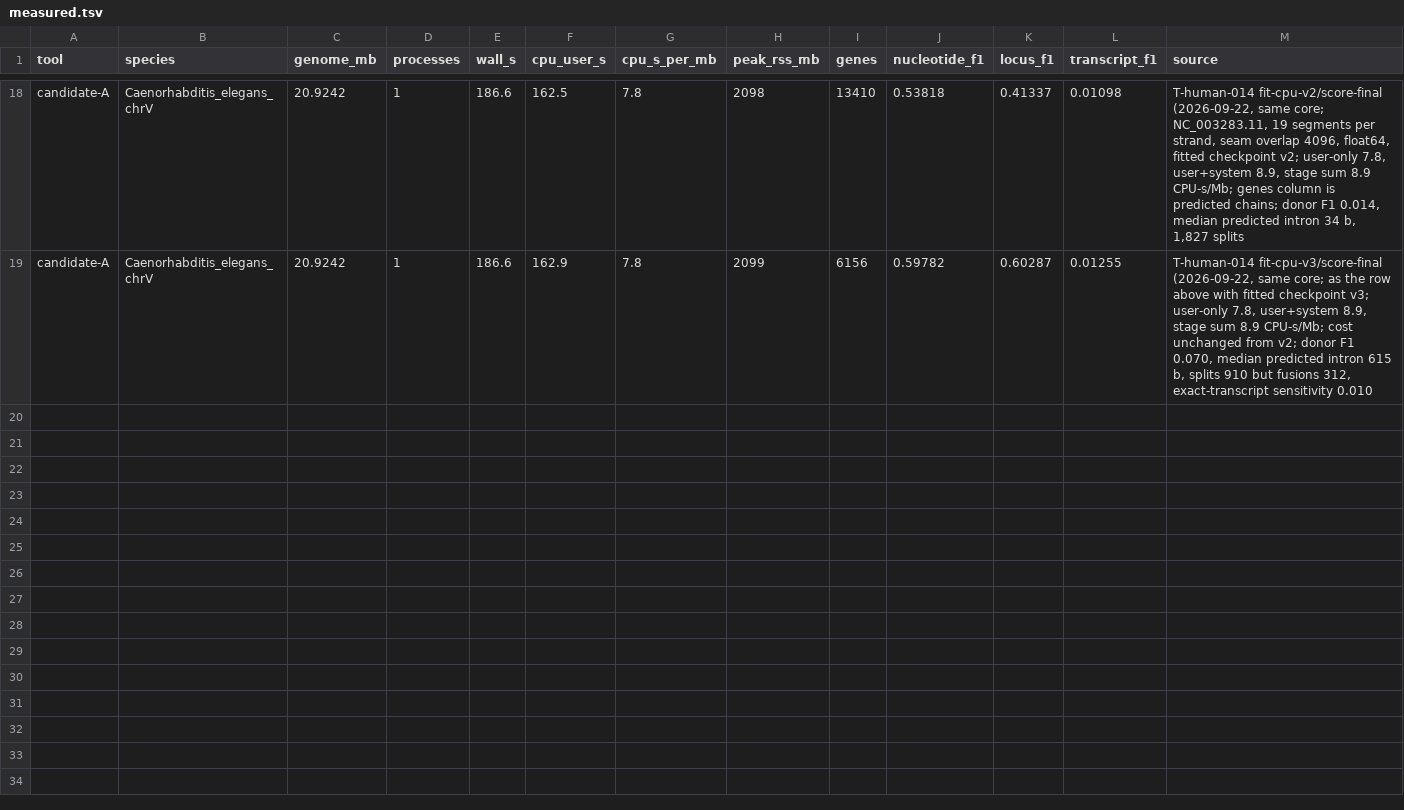
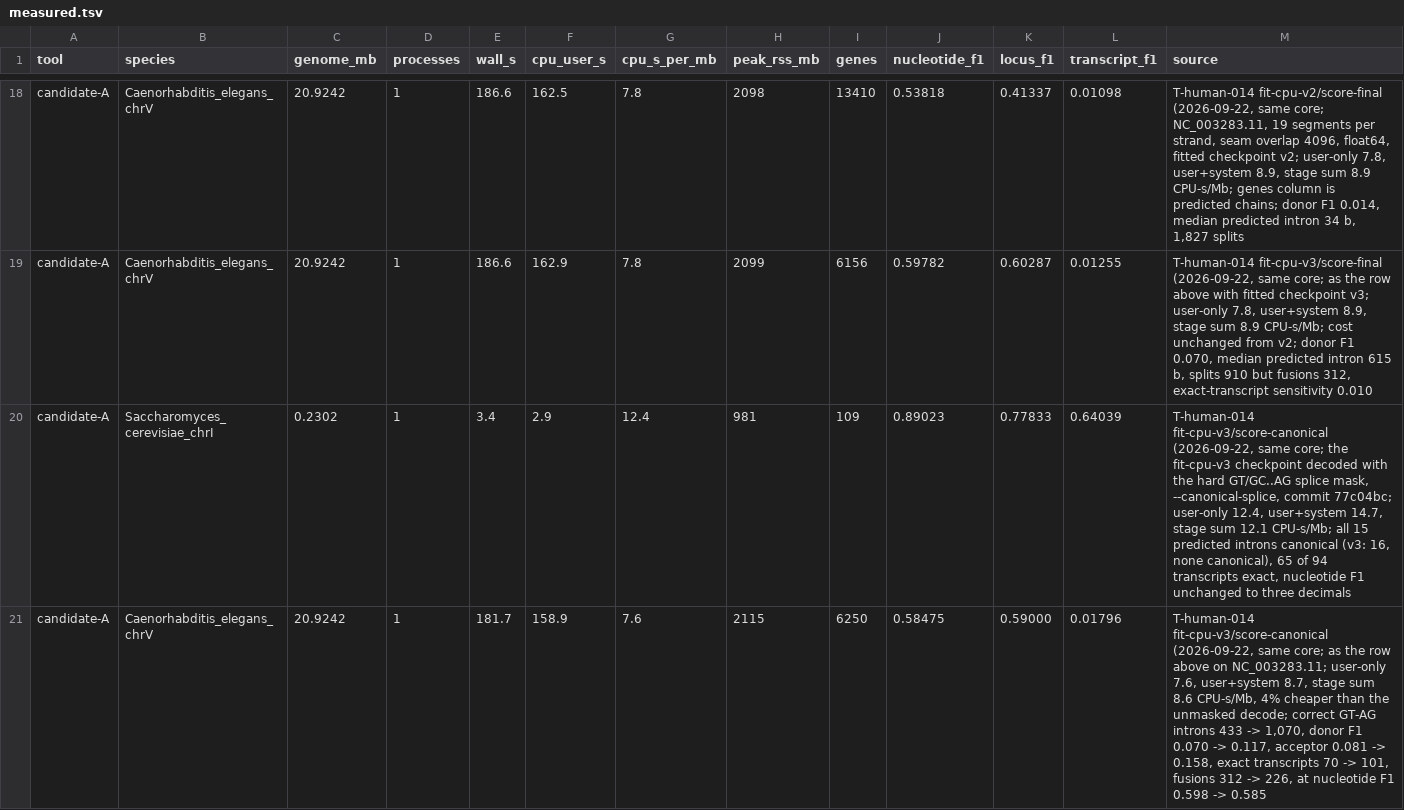
Before and after one commit to nekrut/annotation, a TSV file: docs/cost-baseline/measured.tsv, drawn as a sheet; only a part is shown, gaps mark what is left out; the diff names each change by its address in the sheet, - before the commit and + after, or states it on an @@ line.

```diff
--- a/docs/cost-baseline/measured.tsv
+++ b/docs/cost-baseline/measured.tsv
+row 20: candidate-A | Saccharomyces_cerevisiae_chrI | 0.2302 | 1 | 3.4 | 2.9 | 12.4 | 981 | 109 | 0.89023 | 0.77833 | 0.64039 | T-human-014 fit-cpu-v3/score-canonical (2026-09-22, same core; the fit-cpu-v3 checkpoint decoded with the hard GT/GC..AG splice mask, --canonical-splice, commit 77c04bc; user-only 12.4, user+system 14.7, stage sum 12.1 CPU-s/Mb; all 15 predicted introns canonical (v3: 16, none canonical), 65 of 94 transcripts exact, nucleotide F1 unchanged to three decimals
+row 21: candidate-A | Caenorhabditis_elegans_chrV | 20.9242 | 1 | 181.7 | 158.9 | 7.6 | 2115 | 6250 | 0.58475 | 0.59000 | 0.01796 | T-human-014 fit-cpu-v3/score-canonical (2026-09-22, same core; as the row above on NC_003283.11; user-only 7.6, user+system 8.7, stage sum 8.6 CPU-s/Mb, 4% cheaper than the unmasked decode; correct GT-AG introns 433 -> 1,070, donor F1 0.070 -> 0.117, acceptor 0.081 -> 0.158, exact transcripts 70 -> 101, fusions 312 -> 226, at nucleotide F1 0.598 -> 0.585
```
Also changed, not shown: 1 other file.
